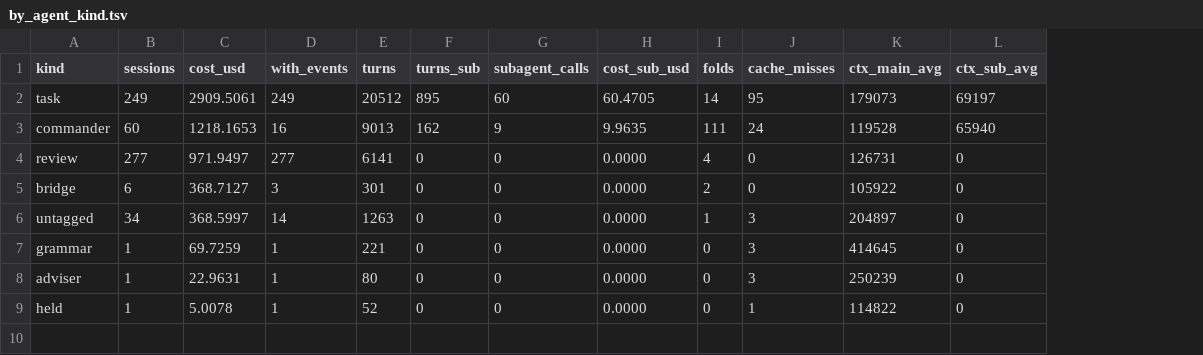
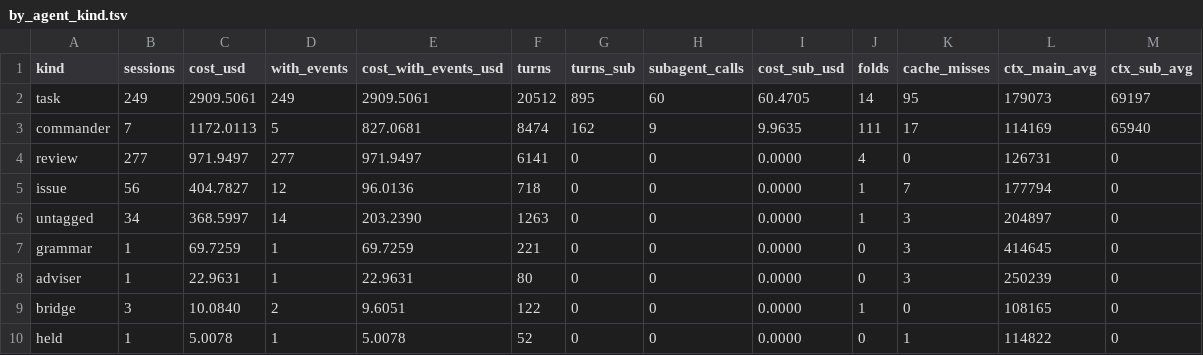
Before and after one commit to gooyyu1/UnmappedIsland, a TSV file: stats/usage/by_agent_kind.tsv, drawn as a sheet; removed rows and columns are numbered as before the commit, all else as after; the diff names each change by its address in the sheet, - before the commit and + after, or states it on an @@ line.

```diff
--- a/stats/usage/by_agent_kind.tsv
+++ b/stats/usage/by_agent_kind.tsv
+column E (cost_with_events_usd), rows 2-4: 2909.5061 | 827.0681 | 971.9497; rows 6-8: 203.2390 | 69.7259 | 22.9631; row 10: 5.0078
-B3 (sessions): 60
+B3 (sessions): 7
-C3 (cost_usd): 1218.1653
+C3 (cost_usd): 1172.0113
-D3 (with_events): 16
+D3 (with_events): 5
-F3 (turns): 9013
+F3 (turns): 8474
-K3 (cache_misses): 24
+K3 (cache_misses): 17
-L3 (ctx_main_avg): 119528
+L3 (ctx_main_avg): 114169
-row 5: bridge | 6 | 368.7127 | 3 | 301 | 0 | 0 | 0.0000 | 2 | 0 | 105922 | 0
+row 5: issue | 56 | 404.7827 | 12 | 96.0136 | 718 | 0 | 0 | 0.0000 | 1 | 7 | 177794 | 0
+row 9: bridge | 3 | 10.0840 | 2 | 9.6051 | 122 | 0 | 0 | 0.0000 | 1 | 0 | 108165 | 0
```
Also changed, not shown: 2 other files.
